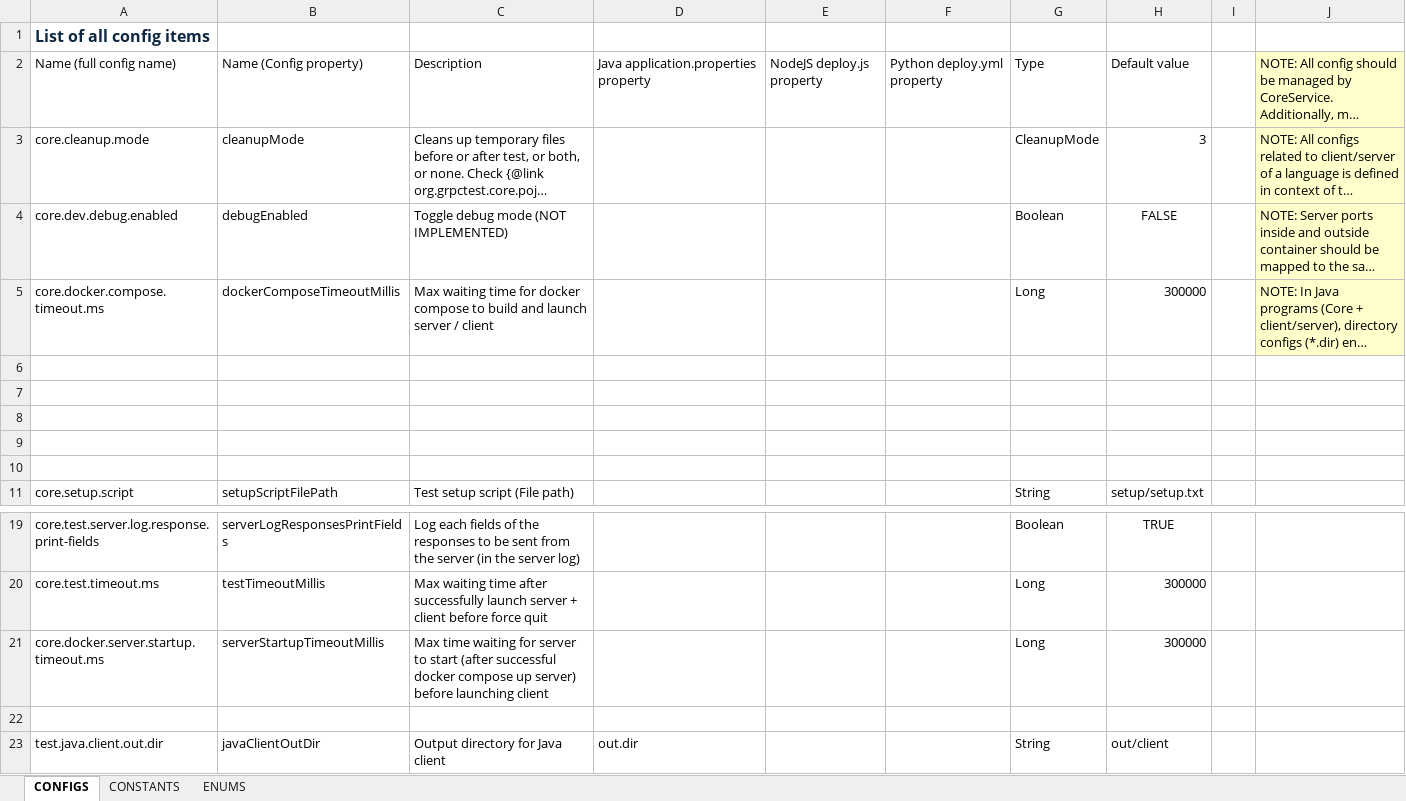
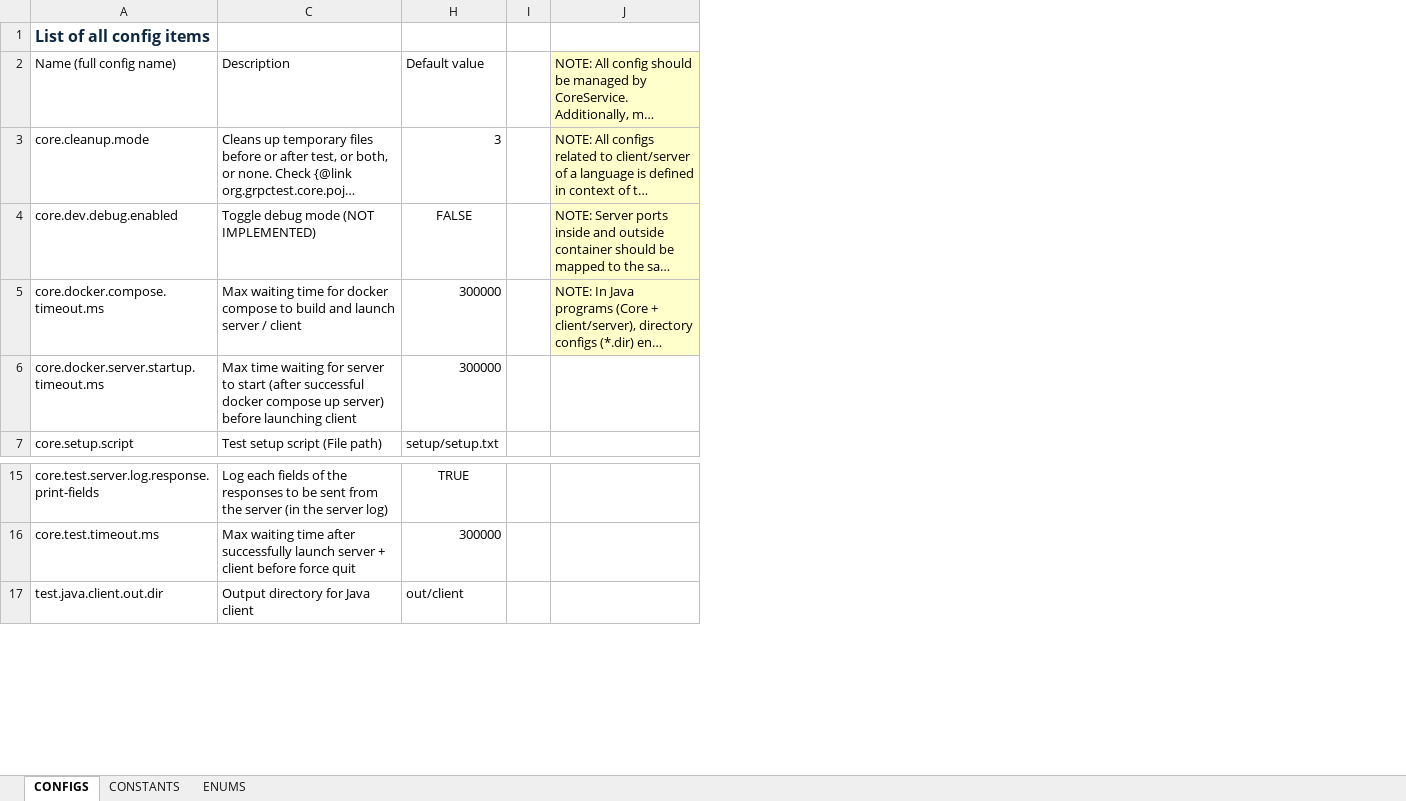
Before and after one commit to ExplodingKetchup/grpc-auto-test, an Excel workbook: configs.xlsx, sheet CONFIGS, drawn as a sheet; only a part is shown, gaps mark what is left out; long unchanged cells end in …; values as stored, in another font and other column widths than the file's, no borders; conditional formats and table styles not drawn; removed rows and columns are numbered as before the commit, all else as after; the diff names each change by its address in the sheet, - before the commit and + after, or states it on an @@ line.

```diff
--- a/configs.xlsx (sheet CONFIGS)
+++ b/configs.xlsx (sheet CONFIGS)
@@ column B hidden, rows 2-5: Name (Config property) | cleanupMode | debugEnabled | dockerComposeTimeoutMillis; row 11: setupScriptFilePath; rows 19-20: serverLogResponsesPrintFields | testTimeoutMillis; row 23: javaClientOutDir @@
@@ column D hidden, row 2: Java application.properties property; row 23: out.dir @@
@@ column E hidden, row 2: NodeJS deploy.js property @@
@@ column F hidden, row 2: Python deploy.yml property @@
@@ column G hidden, rows 2-5: Type | CleanupMode | Boolean | Long; row 11: String; rows 19-20: Boolean | Long; row 23: String @@
-row 6: (empty)
+row 6: core.docker.server.startup.timeout.ms | Max time waiting for server to start (after successful docker compose up server) before launching client | 300000
-row 7: (empty)
-row 8: (empty)
-row 9: (empty)
-row 10: (empty)
-row 21: core.docker.server.startup.timeout.ms | serverStartupTimeoutMillis | Max time waiting for server to start (after successful docker compose up server) before launching client |  |  |  | Long | 300000
-row 22: (empty)
```
Also changed, not shown: tests.xlsx, 50 other files.
